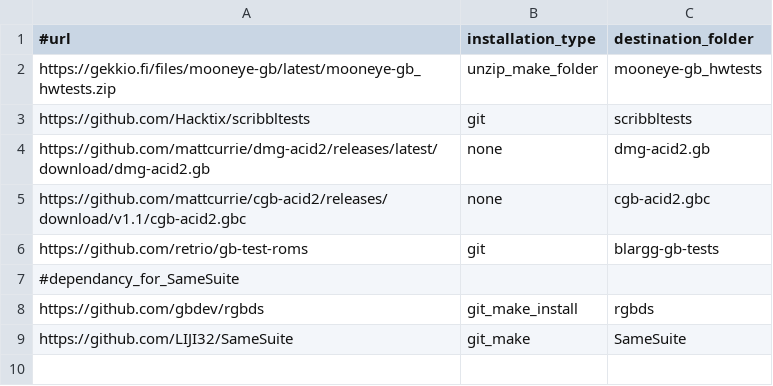
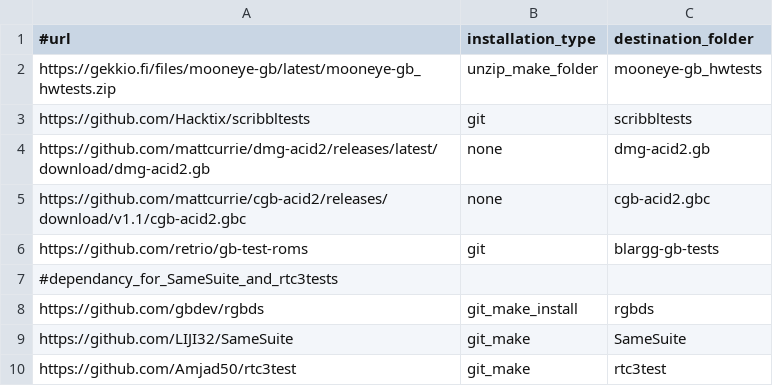
Before and after one commit to Amjad50/mizu, a CSV file: test_roms/tests_data.csv, drawn as a sheet.

Commit message:
MBC3: added rtc3tests to the testing framework
I used my fork here: https://github.com/Amjad50/rtc3test,
because the original work of https://github.com/daid/rtc3test
did not include software breakpoints at the end of the tests which I
need

```diff
--- a/test_roms/tests_data.csv
+++ b/test_roms/tests_data.csv
@@ -6,4 +6,5 @@ https://github.com/mattcurrie/cgb-acid2/releases/download/v1.1/cgb-acid2.gbc,non
 https://github.com/retrio/gb-test-roms,git,blargg-gb-tests
-#dependancy_for_SameSuite
+#dependancy_for_SameSuite_and_rtc3tests
 https://github.com/gbdev/rgbds,git_make_install,rgbds
 https://github.com/LIJI32/SameSuite,git_make,SameSuite
+https://github.com/Amjad50/rtc3test,git_make,rtc3test
```
Also changed, not shown: 2 other files.
